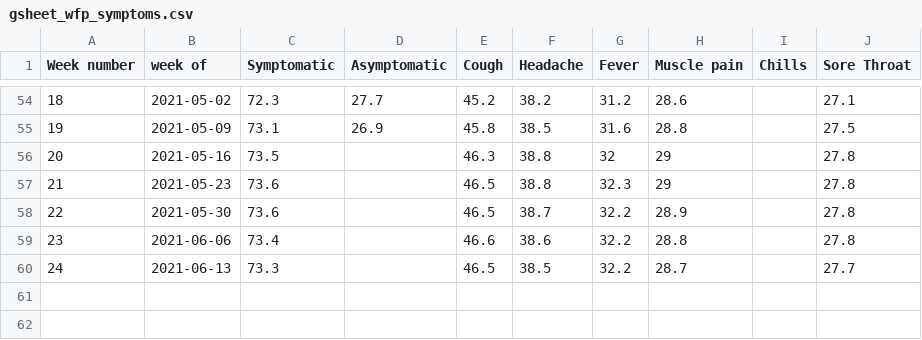
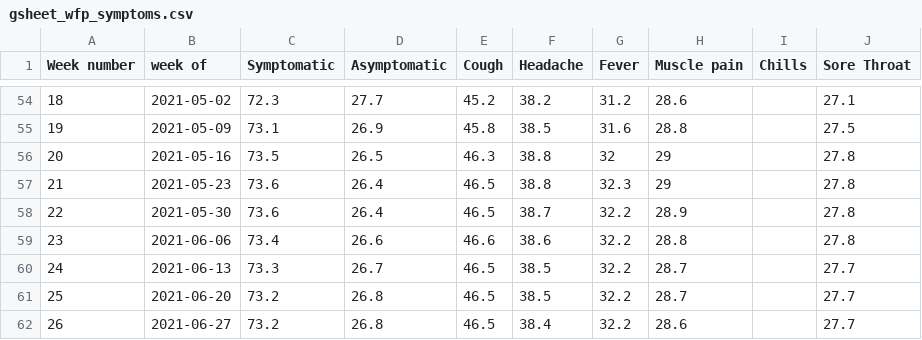
Before and after one commit to winnipegfreepress/covid19_analysis, a CSV file: data/raw/gsheet_wfp_symptoms.csv, drawn as a sheet; only a part is shown, gaps mark what is left out.

```diff
--- a/data/raw/gsheet_wfp_symptoms.csv
+++ b/data/raw/gsheet_wfp_symptoms.csv
@@ -55,6 +55,8 @@ Week number,week of,Symptomatic,Asymptomatic,Cough,Headache,Fever,Muscle pain,Ch
 19,2021-05-09,73.1,26.9,45.8,38.5,31.6,28.8,,27.5
-20,2021-05-16,73.5,,46.3,38.8,32,29,,27.8
-21,2021-05-23,73.6,,46.5,38.8,32.3,29,,27.8
-22,2021-05-30,73.6,,46.5,38.7,32.2,28.9,,27.8
-23,2021-06-06,73.4,,46.6,38.6,32.2,28.8,,27.8
-24,2021-06-13,73.3,,46.5,38.5,32.2,28.7,,27.7
+20,2021-05-16,73.5,26.5,46.3,38.8,32,29,,27.8
+21,2021-05-23,73.6,26.4,46.5,38.8,32.3,29,,27.8
+22,2021-05-30,73.6,26.4,46.5,38.7,32.2,28.9,,27.8
+23,2021-06-06,73.4,26.6,46.6,38.6,32.2,28.8,,27.8
+24,2021-06-13,73.3,26.7,46.5,38.5,32.2,28.7,,27.7
+25,2021-06-20,73.2,26.8,46.5,38.5,32.2,28.7,,27.7
+26,2021-06-27,73.2,26.8,46.5,38.4,32.2,28.6,,27.7
```
Also changed, not shown: data/raw/COVID19_vaccine_administration.csv, data/raw/COVID19_vaccine_distribution.csv, 30 other files.
